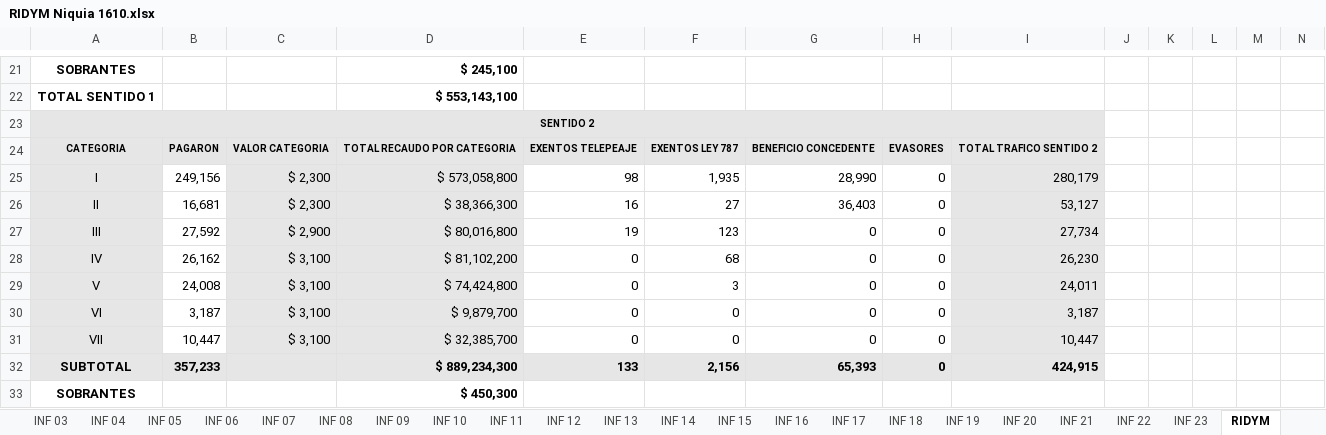
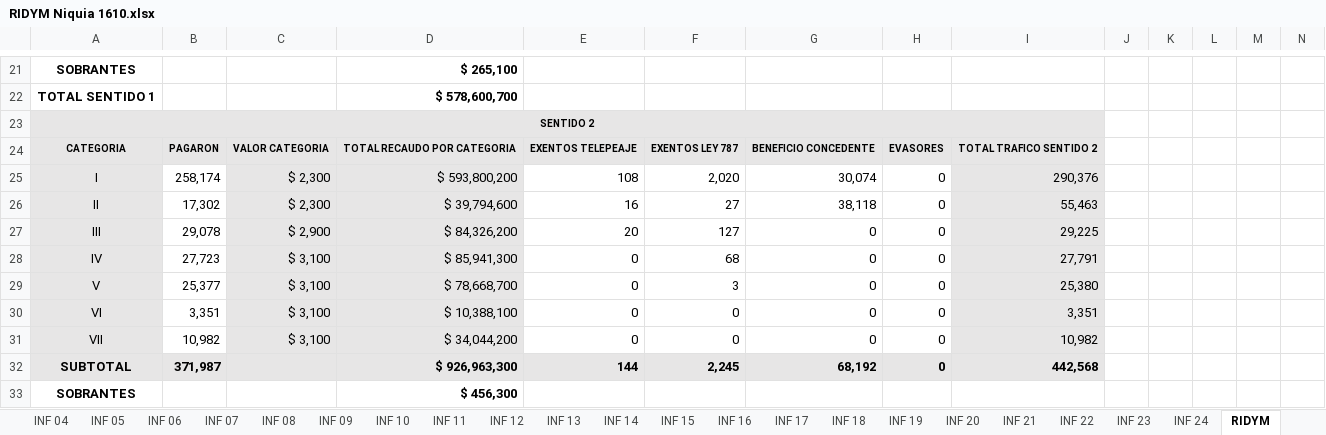
Before and after one commit to desarrollovinus/SICC, an Excel workbook: archivos/peajes/recaudos/RIDYM Niquia 1610.xlsx, sheet RIDYM, drawn as a sheet; only a part is shown, gaps mark what is left out; values as stored, in another font and other column widths than the file's, no borders; charts and pictures not drawn; removed rows and columns are numbered as before the commit, all else as after; rows hold the shown columns only; the diff covers the shown part only; the diff names each change by its address in the sheet, - before the commit and + after, or states it on an @@ line.

```diff
--- a/archivos/peajes/recaudos/RIDYM Niquia 1610.xlsx (sheet RIDYM)
+++ b/archivos/peajes/recaudos/RIDYM Niquia 1610.xlsx (sheet RIDYM)
@@ sheet tab unhidden: INF 24 @@
-D21: $ 245,100
+D21: $ 265,100
-D22: $ 553,143,100
+D22: $ 578,600,700
-B25: 249,156
+B25: 258,174
-D25: $ 573,058,800
+D25: $ 593,800,200
-E25: 98
+E25: 108
-F25: 1,935
+F25: 2,020
-G25: 28,990
+G25: 30,074
-I25: 280,179
+I25: 290,376
-B26: 16,681
+B26: 17,302
-D26: $ 38,366,300
+D26: $ 39,794,600
-G26: 36,403
+G26: 38,118
-I26: 53,127
+I26: 55,463
-B27: 27,592
+B27: 29,078
-D27: $ 80,016,800
+D27: $ 84,326,200
-E27: 19
+E27: 20
-F27: 123
+F27: 127
-I27: 27,734
+I27: 29,225
-B28: 26,162
+B28: 27,723
-D28: $ 81,102,200
+D28: $ 85,941,300
-I28: 26,230
+I28: 27,791
-B29: 24,008
+B29: 25,377
-D29: $ 74,424,800
+D29: $ 78,668,700
-I29: 24,011
+I29: 25,380
-B30: 3,187
+B30: 3,351
-D30: $ 9,879,700
+D30: $ 10,388,100
-I30: 3,187
+I30: 3,351
-B31: 10,447
+B31: 10,982
-D31: $ 32,385,700
+D31: $ 34,044,200
-I31: 10,447
+I31: 10,982
-row 32: SUBTOTAL | 357,233 |  | $ 889,234,300 | 133 | 2,156 | 65,393 | 0 | 424,915
+row 32: SUBTOTAL | 371,987 |  | $ 926,963,300 | 144 | 2,245 | 68,192 | 0 | 442,568
-D33: $ 450,300
+D33: $ 456,300
```
Also changed, not shown: 3 added rows, 3 removed rows and 109 edited cells elsewhere in this sheet, archivos/peajes/recaudos/RIDYM Cabildo 1610.xlsx, archivos/peajes/recaudos/RIDYM Pandequeso 1610.xlsx, 11 other files.
